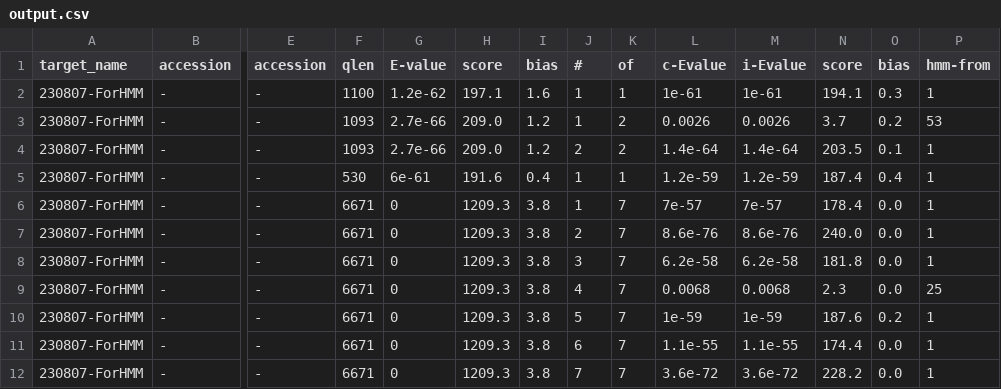
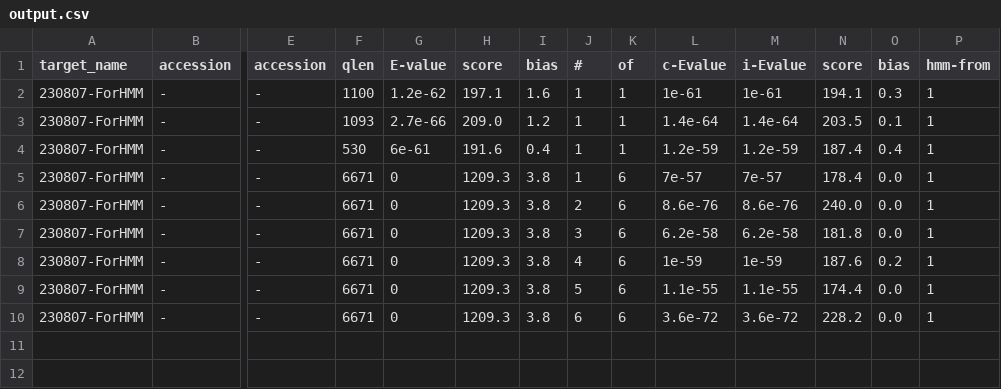
Before and after one commit to westlake-repl/NRPStransformer, a CSV file: hmm/result/output.csv, drawn as a sheet; only a part is shown, gaps mark what is left out; removed rows and columns are numbered as before the commit, all else as after; rows hold the shown columns only; the diff names each change by its address in the sheet, - before the commit and + after, or states it on an @@ line.

```diff
--- a/hmm/result/output.csv
+++ b/hmm/result/output.csv
-row 3: 230807-ForHMM | - | - | 1093 | 2.7e-66 | 209.0 | 1.2 | 1 | 2 | 0.0026 | 0.0026 | 3.7 | 0.2 | 53
-J3 (#): 2
+J3 (#): 1
-K3 (of): 2
+K3 (of): 1
-K5:K7 (of): 7
+K5:K7 (of): 6
-row 9: 230807-ForHMM | - | - | 6671 | 0 | 1209.3 | 3.8 | 4 | 7 | 0.0068 | 0.0068 | 2.3 | 0.0 | 25
-J8 (#): 5
+J8 (#): 4
-K8:K10 (of): 7
+K8:K10 (of): 6
-J9 (#): 6
+J9 (#): 5
-J10 (#): 7
+J10 (#): 6
```
Also changed, not shown: hmm/result/domains.csv, result/result.csv, 4 other files.
